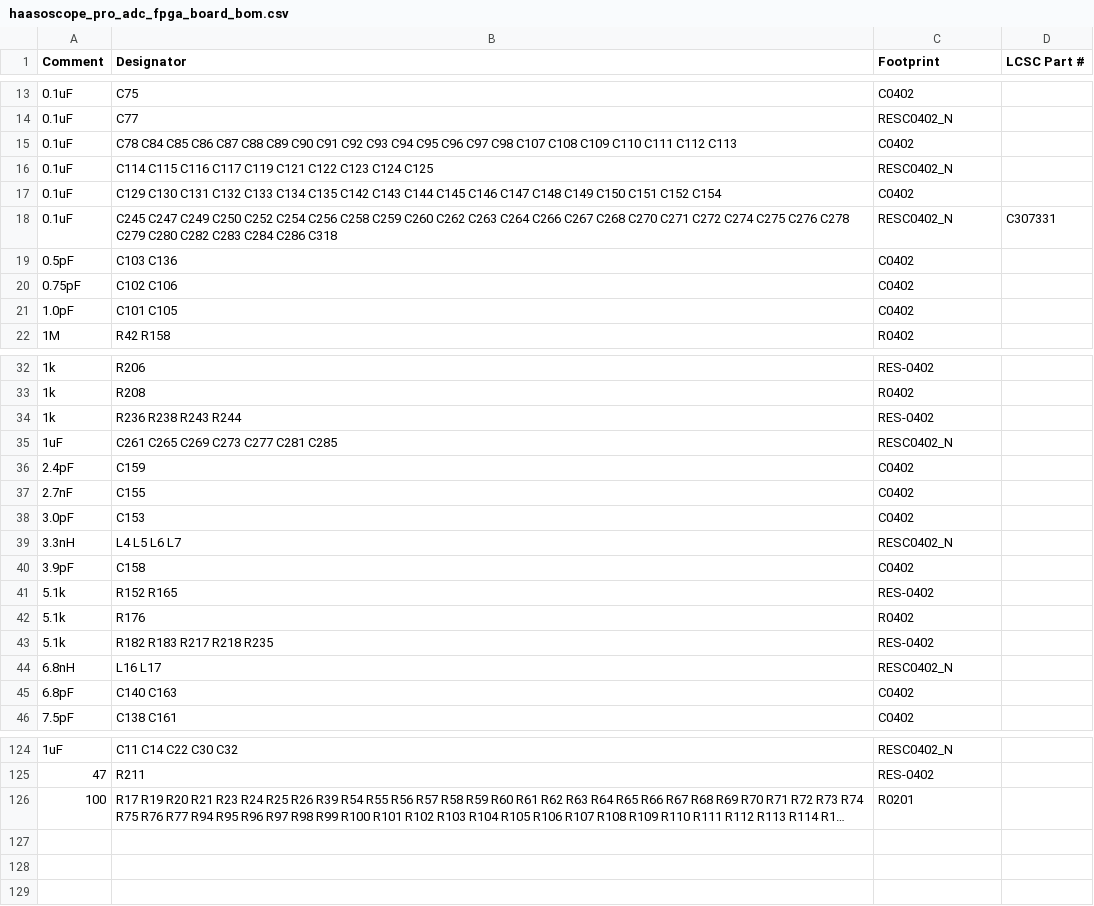
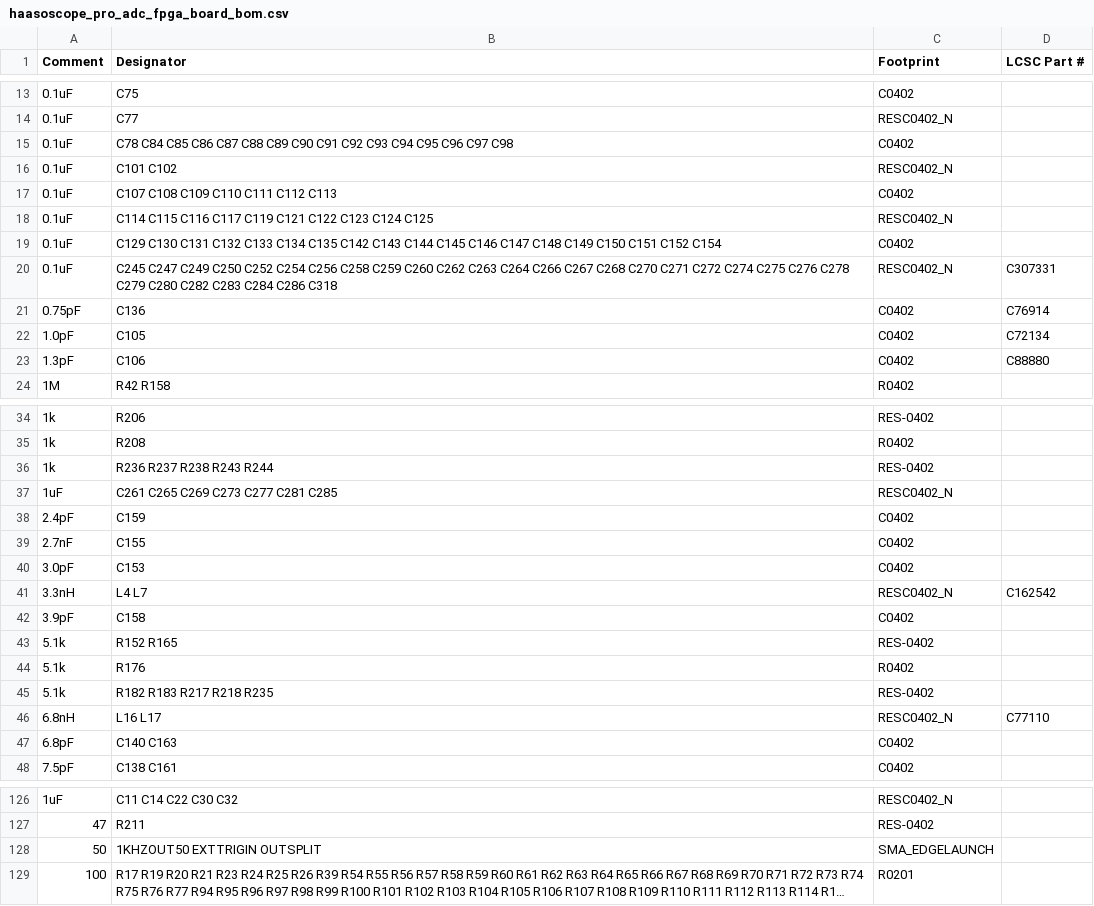
Before and after one commit to priimak/HaasoscopePro, a CSV file: adc board/haasoscope_pro_adc_fpga_board_bom.csv, drawn as a sheet; only a part is shown, gaps mark what is left out; long unchanged cells end in …; removed rows and columns are numbered as before the commit, all else as after; the diff covers the shown part only; the diff names each change by its address in the sheet, - before the commit and + after, or states it on an @@ line.

```diff
--- a/adc board/haasoscope_pro_adc_fpga_board_bom.csv
+++ b/adc board/haasoscope_pro_adc_fpga_board_bom.csv
-B15 (Designator): …C97 C98 C107 C108 C109 C110 C111 C112 C113
+B15 (Designator): …C97 C98
+row 16: 0.1uF | C101 C102 | RESC0402_N
+row 17: 0.1uF | C107 C108 C109 C110 C111 C112 C113 | C0402
-row 19: 0.5pF | C103 C136 | C0402
-B21 (Designator): C102 C106
+B21 (Designator): C136
-D21 (LCSC Part #): (empty)
+D21 (LCSC Part #): C76914
-B22 (Designator): C101 C105
+B22 (Designator): C105
-D22 (LCSC Part #): (empty)
+D22 (LCSC Part #): C72134
+row 23: 1.3pF | C106 | C0402 | C88880
-B36 (Designator): R236 R238 R243 R244
+B36 (Designator): R236 R237 R238 R243 R244
-B41 (Designator): L4 L5 L6 L7
+B41 (Designator): L4 L7
-D41 (LCSC Part #): (empty)
+D41 (LCSC Part #): C162542
-D46 (LCSC Part #): (empty)
+D46 (LCSC Part #): C77110
+row 128: 50 | 1KHZOUT50 EXTTRIGIN OUTSPLIT | SMA_EDGELAUNCH
```
Also changed, not shown: 6 edited cells elsewhere in this file, adc board/haasoscope_pro_adc_fpga_board_cpl.csv, 4 other files.
